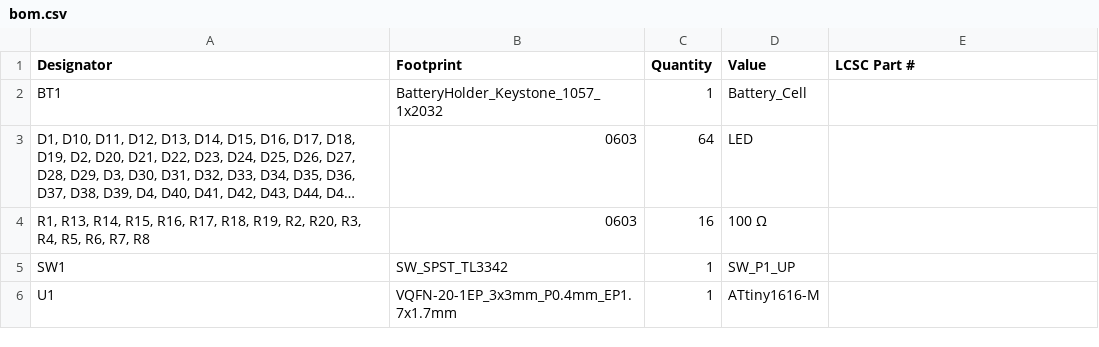
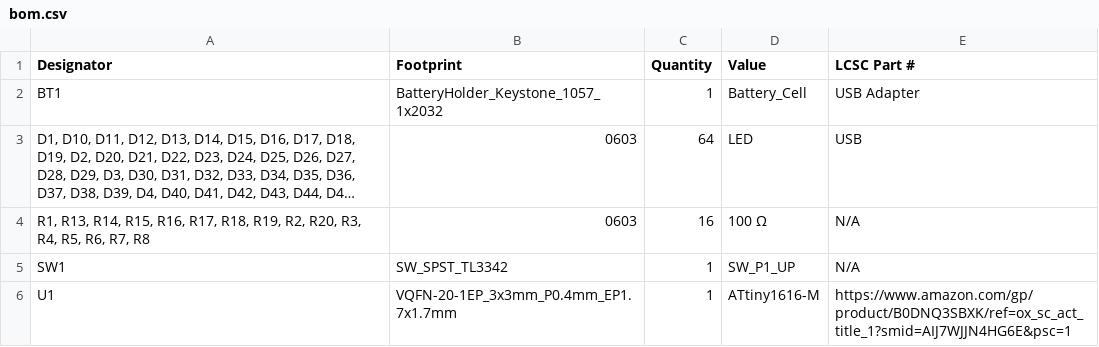
Before and after one commit to AadityaK2212/Smol-Bird, a CSV file: Production/bom.csv, drawn as a sheet; long unchanged cells end in …; the diff names each change by its address in the sheet, - before the commit and + after, or states it on an @@ line.

Commit message:
Modify bom.csv with new component details
Updated component values and added missing LCSC part numbers.

```diff
--- a/Production/bom.csv
+++ b/Production/bom.csv
-E2 (LCSC Part #): (empty)
+E2 (LCSC Part #): USB Adapter
-E3 (LCSC Part #): (empty)
+E3 (LCSC Part #): USB
-E4:E5 (LCSC Part #): (empty)
+E4:E5 (LCSC Part #): N/A
-E6 (LCSC Part #): (empty)
+E6 (LCSC Part #): https://www.amazon.com/gp/product/B0DNQ3SBXK/ref=ox_sc_act_title_1?smid=AIJ7WJJN4HG6E&psc=1
```
